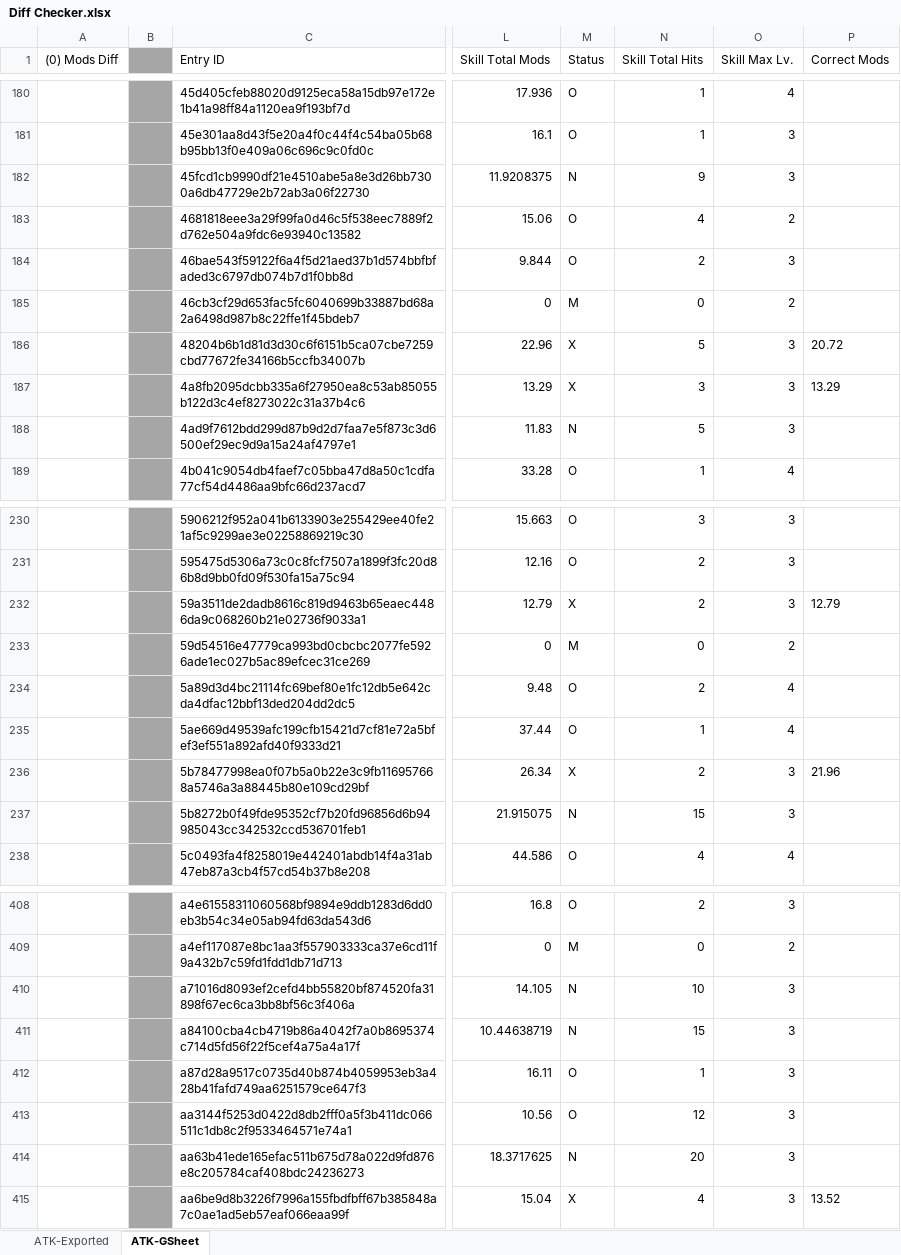
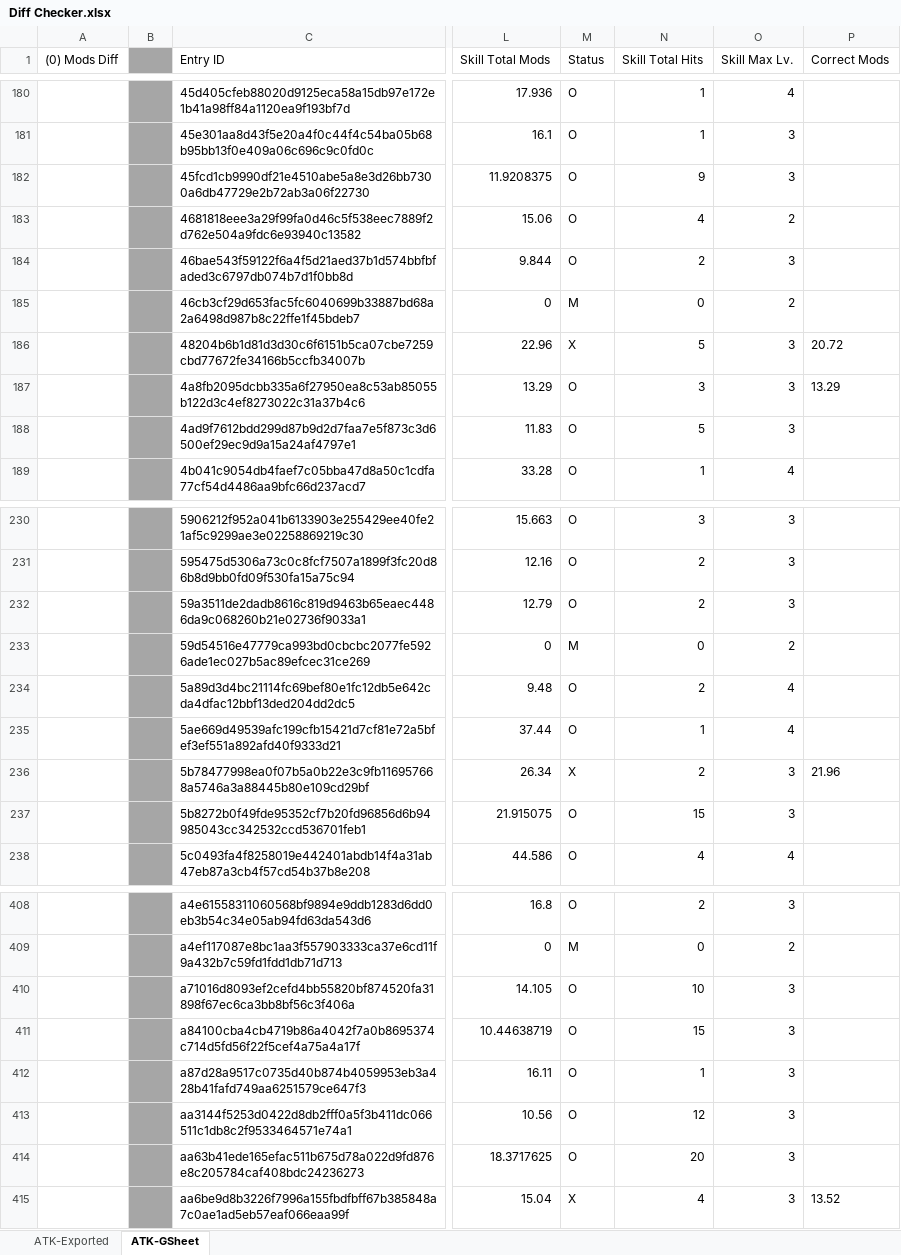
Before and after one commit to RaenonX-DL/dragalia-data-parse, an Excel workbook: exported/Diff Checker.xlsx, sheet ATK-GSheet, drawn as a sheet; only a part is shown, gaps mark what is left out; values as stored, in another font and other column widths than the file's, no borders; conditional formats and table styles not drawn; the diff covers the shown part only; the diff names each change by its address in the sheet, - before the commit and + after, or states it on an @@ line.

```diff
--- a/exported/Diff Checker.xlsx (sheet ATK-GSheet)
+++ b/exported/Diff Checker.xlsx (sheet ATK-GSheet)
-M182 (Status): N
+M182 (Status): O
-M187 (Status): X
+M187 (Status): O
-M188 (Status): N
+M188 (Status): O
-M232 (Status): X
+M232 (Status): O
-P232 (Correct Mods): 12.79
+P232 (Correct Mods): (empty)
-M237 (Status): N
+M237 (Status): O
-M410:M411 (Status): N
+M410:M411 (Status): O
-M414 (Status): N
+M414 (Status): O
```
Also changed, not shown: 51 edited cells elsewhere in this sheet, 45 other files.
